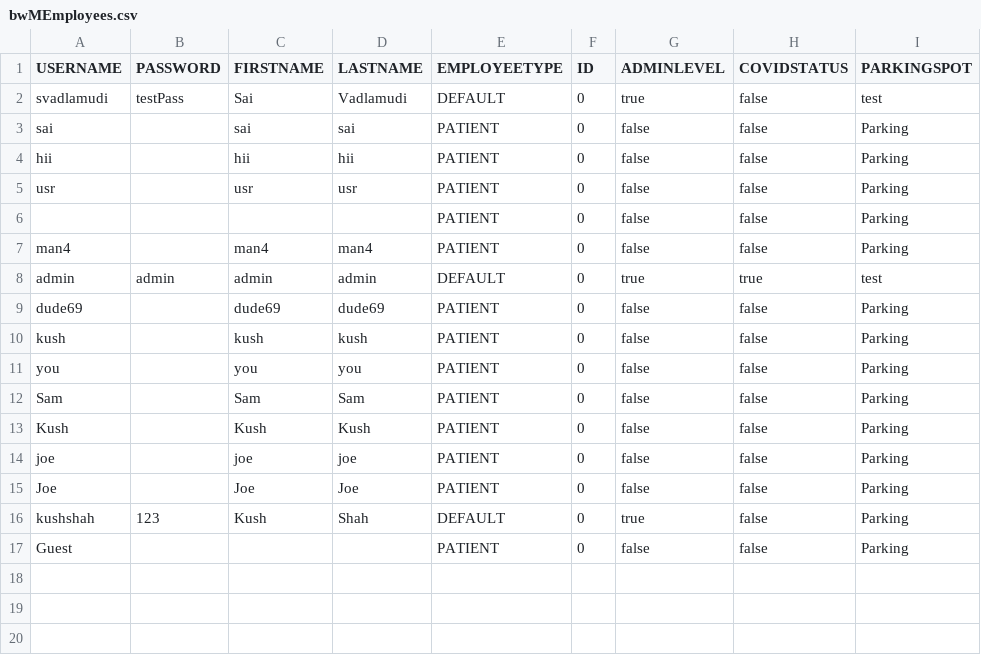
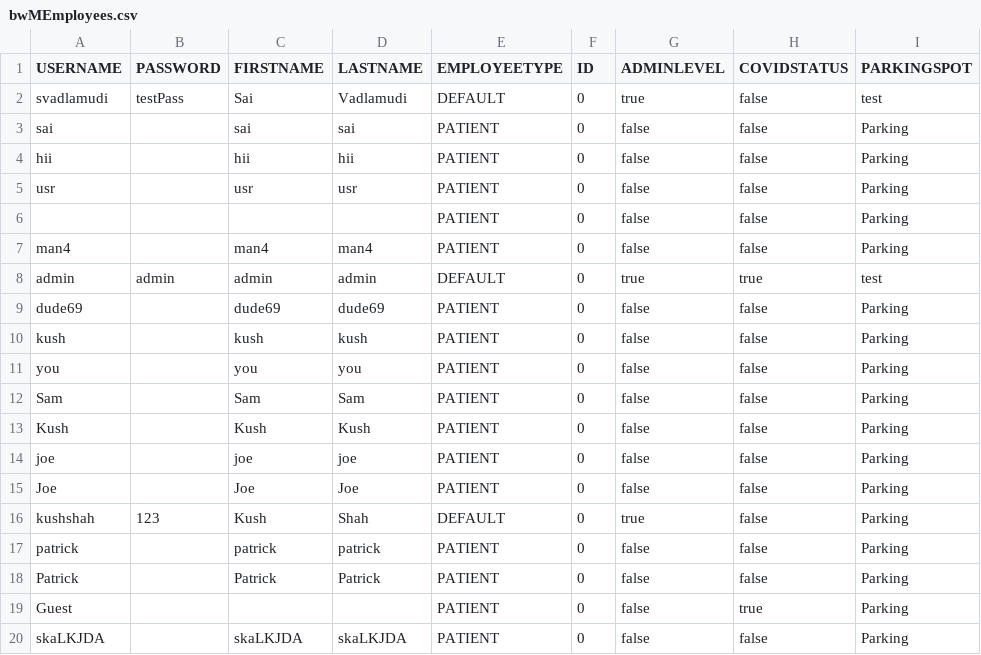
Before and after one commit to dacs30/software-engineering-project, a CSV file: data/bwMEmployees.csv, drawn as a sheet.

```diff
--- a/data/bwMEmployees.csv
+++ b/data/bwMEmployees.csv
@@ -16,2 +16,5 @@ Joe,,Joe,Joe,PATIENT,0,false,false,Parking,
 kushshah,123,Kush,Shah,DEFAULT,0,true,false,Parking,
-Guest,,,,PATIENT,0,false,false,Parking,
+patrick,,patrick,patrick,PATIENT,0,false,false,Parking,
+Patrick,,Patrick,Patrick,PATIENT,0,false,false,Parking,
+Guest,,,,PATIENT,0,false,true,Parking,
+skaLKJDA,,skaLKJDA,skaLKJDA,PATIENT,0,false,false,Parking,
```
Also changed, not shown: 6 other files.
